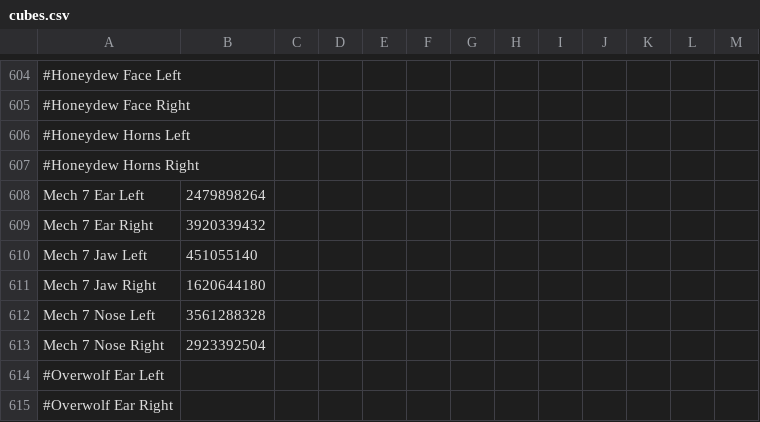
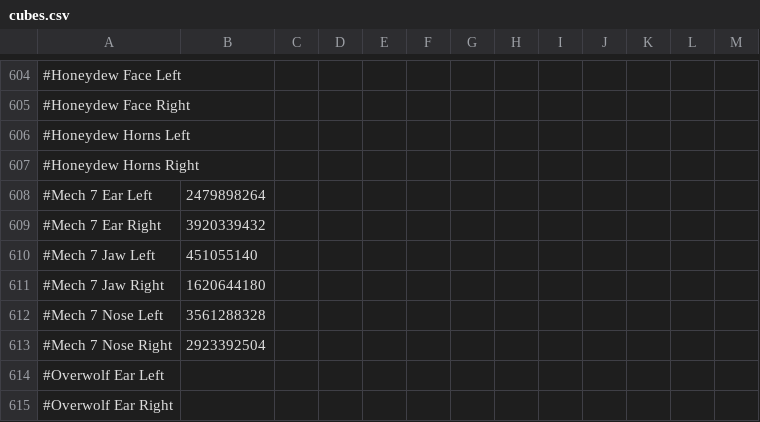
Before and after one commit to dddontshoot/RoboCraftAssembler, a CSV file: assets/cubes.csv, drawn as a sheet; only a part is shown, gaps mark what is left out; the diff names each change by its address in the sheet, - before the commit and + after, or states it on an @@ line.

Commit message:
Update cubes.csv
fixed no remark character on Mech 7

```diff
--- a/assets/cubes.csv
+++ b/assets/cubes.csv
-A608: Mech 7 Ear Left
+A608: #Mech 7 Ear Left
-A609: Mech 7 Ear Right
+A609: #Mech 7 Ear Right
-A610: Mech 7 Jaw Left
+A610: #Mech 7 Jaw Left
-A611: Mech 7 Jaw Right
+A611: #Mech 7 Jaw Right
-A612: Mech 7 Nose Left
+A612: #Mech 7 Nose Left
-A613: Mech 7 Nose Right
+A613: #Mech 7 Nose Right
```
